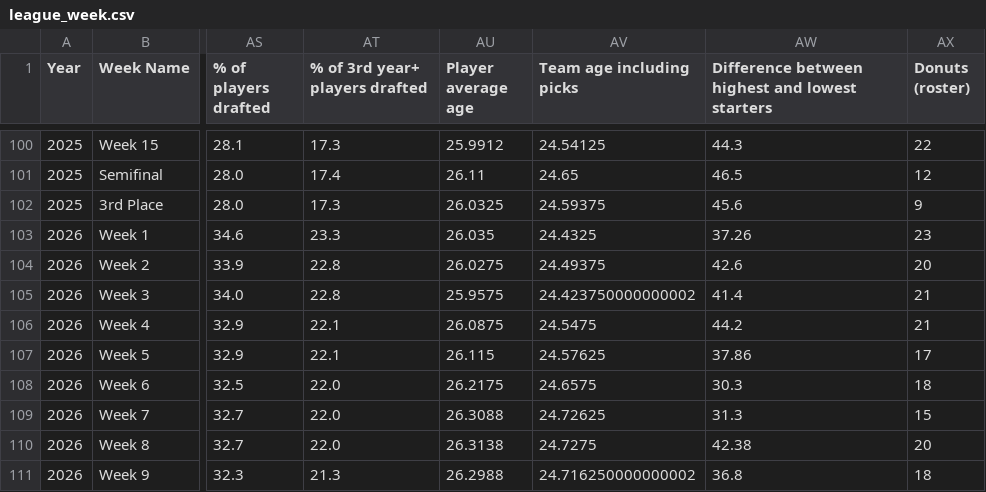
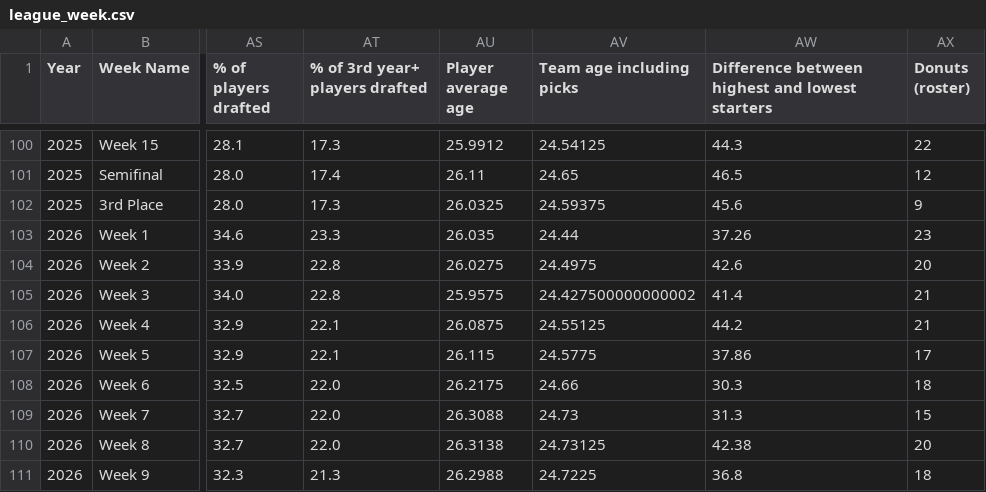
Before and after one commit to Oliverwkw/LOTG-Stats, a CSV file: exports/league_week.csv, drawn as a sheet; only a part is shown, gaps mark what is left out; the diff names each change by its address in the sheet, - before the commit and + after, or states it on an @@ line.

```diff
--- a/exports/league_week.csv
+++ b/exports/league_week.csv
-AV103 (Team age including picks): 24.4325
+AV103 (Team age including picks): 24.44
-AV104 (Team age including picks): 24.49375
+AV104 (Team age including picks): 24.4975
-AV105 (Team age including picks): 24.423750000000002
+AV105 (Team age including picks): 24.427500000000002
-AV106 (Team age including picks): 24.5475
+AV106 (Team age including picks): 24.55125
-AV107 (Team age including picks): 24.57625
+AV107 (Team age including picks): 24.5775
-AV108 (Team age including picks): 24.6575
+AV108 (Team age including picks): 24.66
-AV109 (Team age including picks): 24.72625
+AV109 (Team age including picks): 24.73
-AV110 (Team age including picks): 24.7275
+AV110 (Team age including picks): 24.73125
-AV111 (Team age including picks): 24.716250000000002
+AV111 (Team age including picks): 24.7225
```
Also changed, not shown: exports/add_drops.csv, exports/player_additions.csv, 44 other files.
